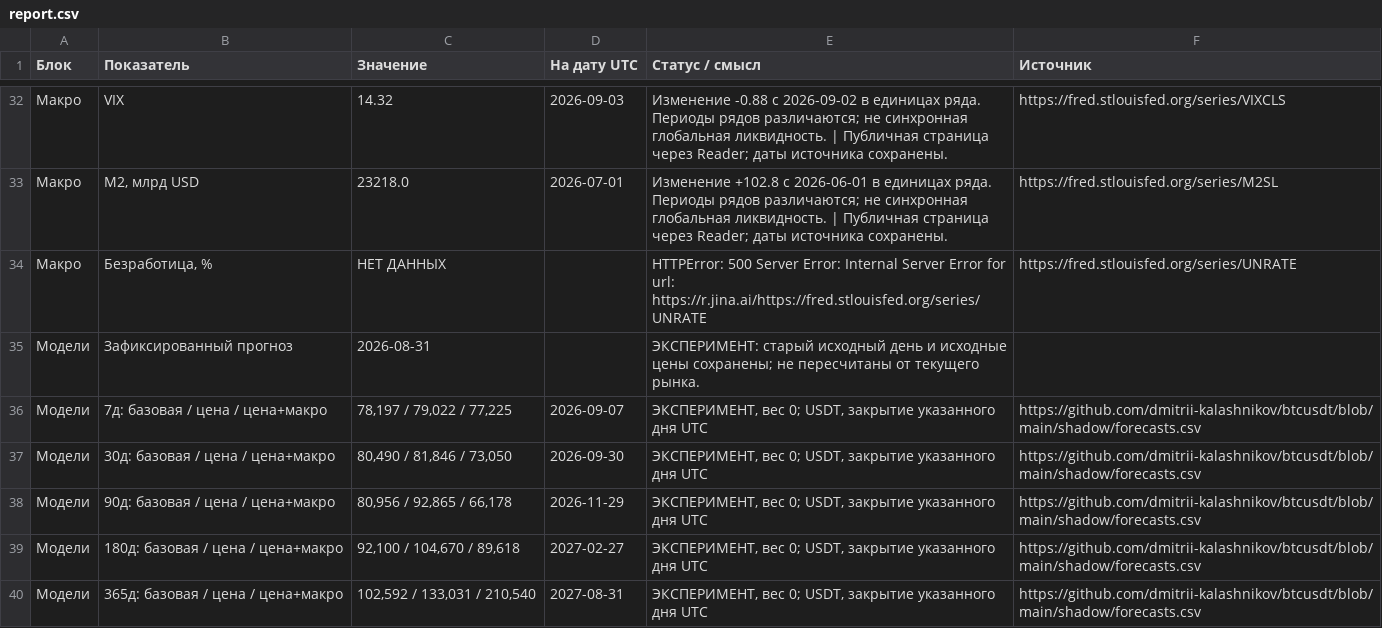
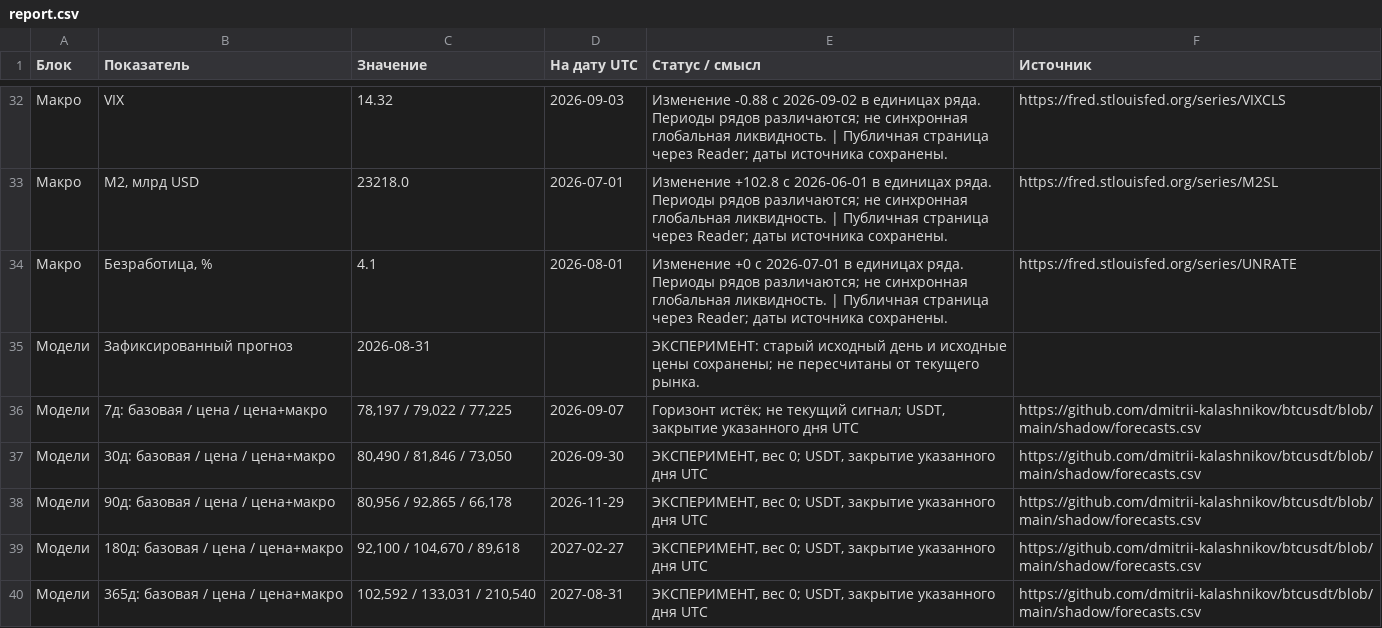
Before and after one commit to dmitrii-kalashnikov/btcusdt, a CSV file: live/report.csv, drawn as a sheet; only a part is shown, gaps mark what is left out; the diff covers the shown part only; the diff names each change by its address in the sheet, - before the commit and + after, or states it on an @@ line.

```diff
--- a/live/report.csv
+++ b/live/report.csv
-C34 (Значение): НЕТ ДАННЫХ
+C34 (Значение): 4.1
-D34 (На дату UTC): (empty)
+D34 (На дату UTC): 2026-08-01
-E34 (Статус / смысл): HTTPError: 500 Server Error: Internal Server Error for url: https://r.jina.ai/https://fred.stlouisfed.org/series/UNRATE
+E34 (Статус / смысл): Изменение +0 с 2026-07-01 в единицах ряда. Периоды рядов различаются; не синхронная глобальная ликвидность. | Публичная страница через Reader; даты источника сохранены.
-E36 (Статус / смысл): ЭКСПЕРИМЕНТ, вес 0; USDT, закрытие…
+E36 (Статус / смысл): Горизонт истёк; не текущий сигнал; USDT, закрытие…
```
Also changed, not shown: 34 edited cells elsewhere in this file, 1 other file.
